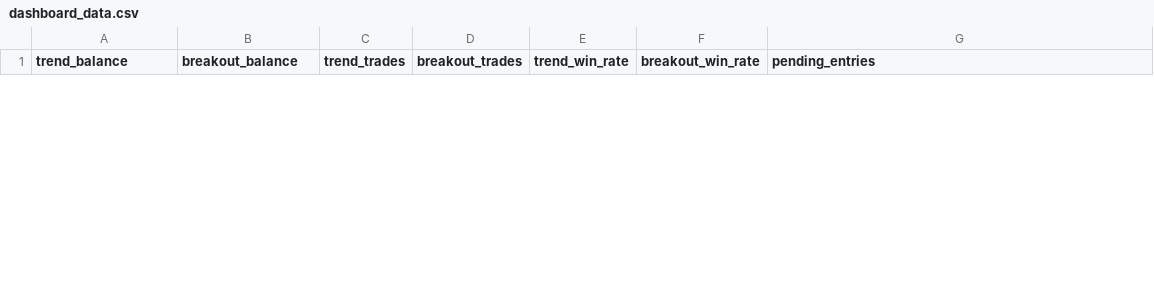
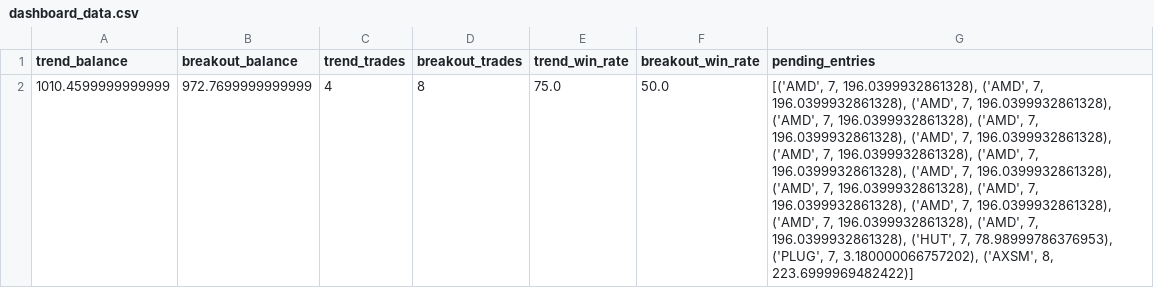
Before and after one commit to mrpink970/sector-research-system, a CSV file: data/stocks/dashboard_data.csv, drawn as a sheet; only a part is shown; the diff covers the shown part only.

```diff
--- a/data/stocks/dashboard_data.csv
+++ b/data/stocks/dashboard_data.csv
@@ -2,0 +2 @@ trend_balance,breakout_balance,trend_trades,breakout_trades,trend_win_rate,break
+1010.4599999999999,972.7699999999999,4,8,75.0,50.0,"[('AMD', 7, 196.0399932861328), ('AMD', 7, 196.0399932861328), ('AMD', 7, 196.0399932861328), ('AMD', 7, 196.0399932861328), ('AMD', 7, 196.0399932861328), ('AMD', 7, 196.0399932861328), ('AMD', 7, 196.0399932861328), ('AMD', 7, 196.0399932861328), ('AMD', 7, 196.0399932861328), ('AMD', 7, 196.0399932861328), ('AMD', 7, 196.0399932861328), ('AMD', 7, 196.0399932861328), ('AMD', 7, 196.0399932861328), ('AMD', 7, 196.0399932861328), ('HUT', 7, 78.98999786376953), ('PLUG', 7, 3.180000066757202), ('AXSM', 8, 223.6999969482422)]"
```
Also changed, not shown: 1 removed row elsewhere in this file, data/stocks/pending_entries.csv, data/stocks/stock_breakout_candidates_history.csv, 6 other files.
